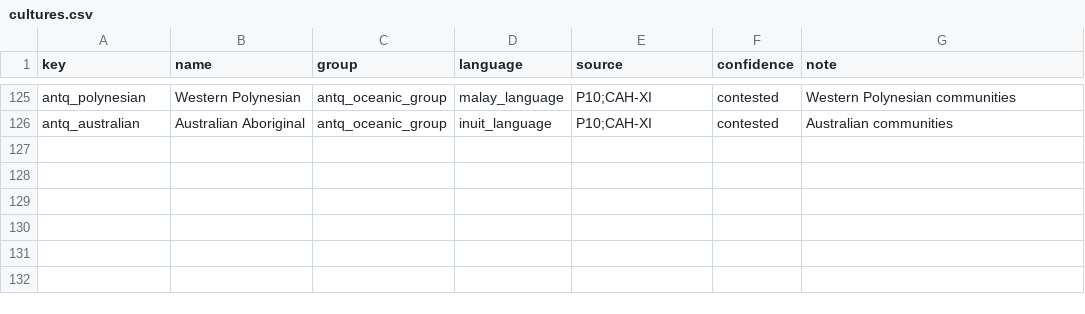
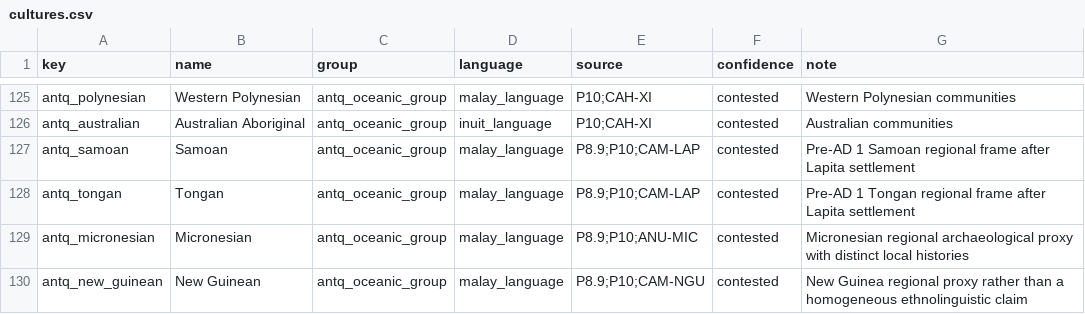
Before and after one commit to Rockydo/antiqvitas, a CSV file: docs/m4/cultures.csv, drawn as a sheet; only a part is shown, gaps mark what is left out; the diff names each change by its address in the sheet, - before the commit and + after, or states it on an @@ line.

```diff
--- a/docs/m4/cultures.csv
+++ b/docs/m4/cultures.csv
+row 127: antq_samoan | Samoan | antq_oceanic_group | malay_language | P8.9;P10;CAM-LAP | contested | Pre-AD 1 Samoan regional frame after Lapita settlement
+row 128: antq_tongan | Tongan | antq_oceanic_group | malay_language | P8.9;P10;CAM-LAP | contested | Pre-AD 1 Tongan regional frame after Lapita settlement
+row 129: antq_micronesian | Micronesian | antq_oceanic_group | malay_language | P8.9;P10;ANU-MIC | contested | Micronesian regional archaeological proxy with distinct local histories
+row 130: antq_new_guinean | New Guinean | antq_oceanic_group | malay_language | P8.9;P10;CAM-NGU | contested | New Guinea regional proxy rather than a homogeneous ethnolinguistic claim
```
Also changed, not shown: docs/culture_remap.csv, 24 other files.
